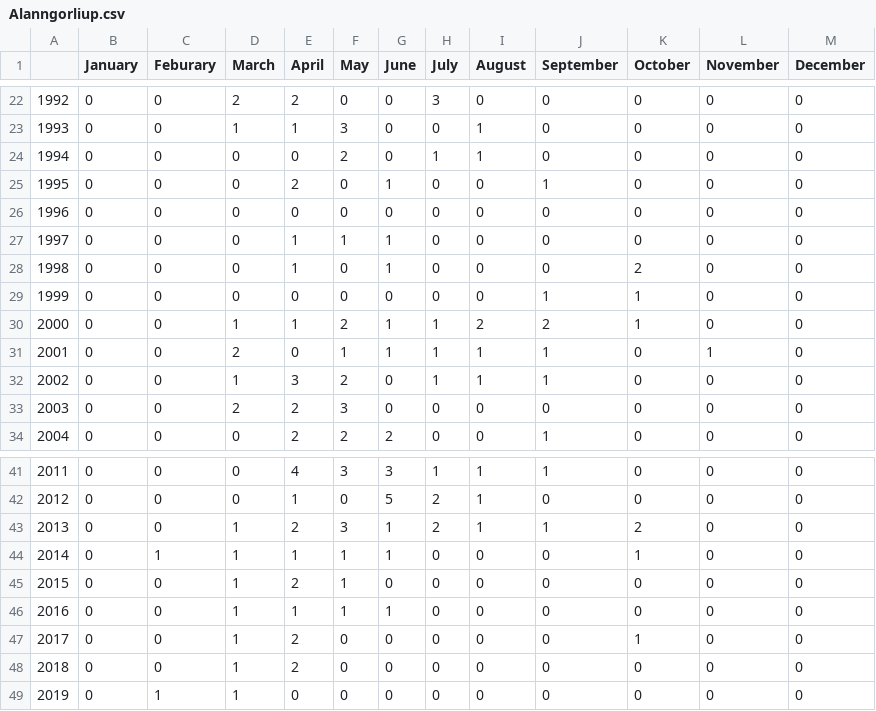
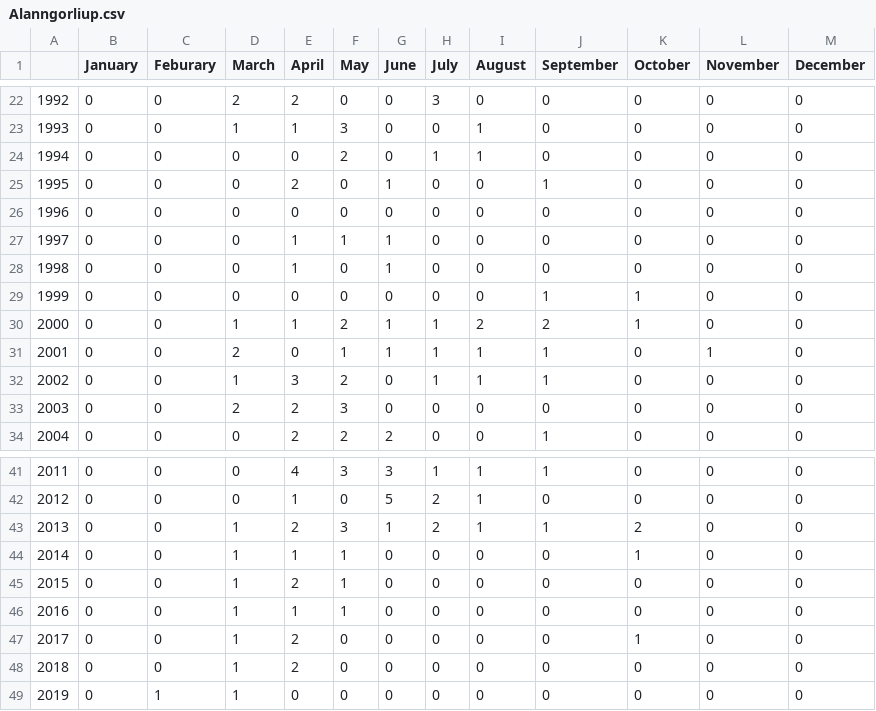
Before and after one commit to daniel-cheng/CALFIN, a CSV file: preprocessing/calendars/Alanngorliup.csv, drawn as a sheet; only a part is shown, gaps mark what is left out.

```diff
--- a/preprocessing/calendars/Alanngorliup.csv
+++ b/preprocessing/calendars/Alanngorliup.csv
@@ -27,3 +27,3 @@
 1997,0,0,0,1,1,1,0,0,0,0,0,0
-1998,0,0,0,1,0,1,0,0,0,2,0,0
+1998,0,0,0,1,0,1,0,0,0,0,0,0
 1999,0,0,0,0,0,0,0,0,1,1,0,0
@@ -43,5 +43,5 @@
 2013,0,0,1,2,3,1,2,1,1,2,0,0
-2014,0,1,1,1,1,1,0,0,0,1,0,0
+2014,0,0,1,1,1,0,0,0,0,1,0,0
 2015,0,0,1,2,1,0,0,0,0,0,0,0
-2016,0,0,1,1,1,1,0,0,0,0,0,0
+2016,0,0,1,1,1,0,0,0,0,0,0,0
 2017,0,0,1,2,0,0,0,0,0,1,0,0
```
Also changed, not shown: preprocessing/calendars/Akullikassaap.csv, preprocessing/calendars/Alangorssup.csv, 41 other files.
